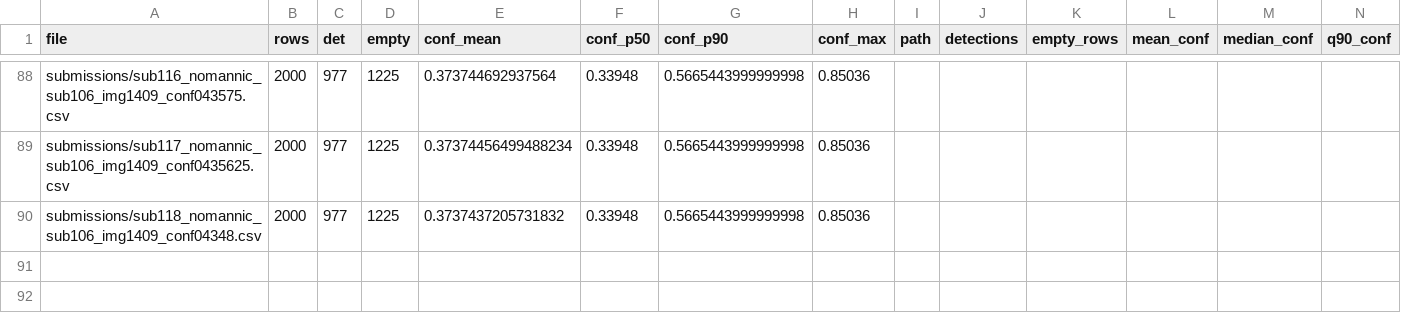
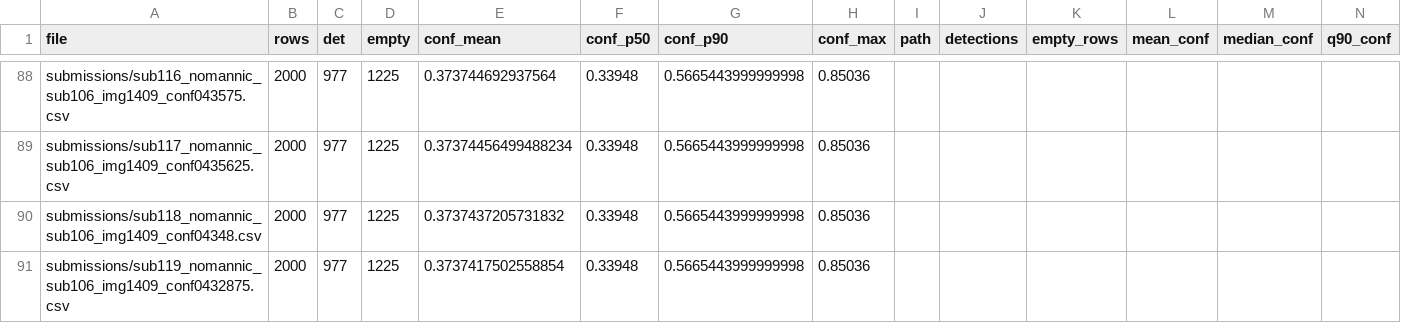
Before and after one commit to Beiciccc/neural-debris-removal-experiments, a CSV file: records/candidate_summary.csv, drawn as a sheet; only a part is shown, gaps mark what is left out; rows hold the shown columns only; the diff names each change by its address in the sheet, - before the commit and + after, or states it on an @@ line.

Commit message:
Update experiment records

```diff
--- a/records/candidate_summary.csv
+++ b/records/candidate_summary.csv
+row 91: submissions/sub119_nomannic_sub106_img1409_conf0432875.csv | 2000 | 977 | 1225 | 0.3737417502558854 | 0.33948 | 0.5665443999999998 | 0.85036
```
Also changed, not shown: 1 other file.
